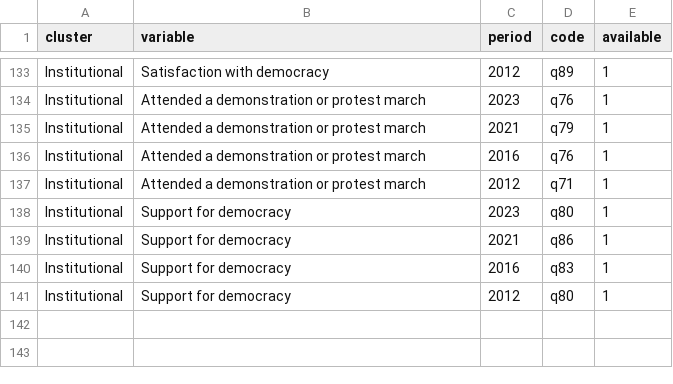
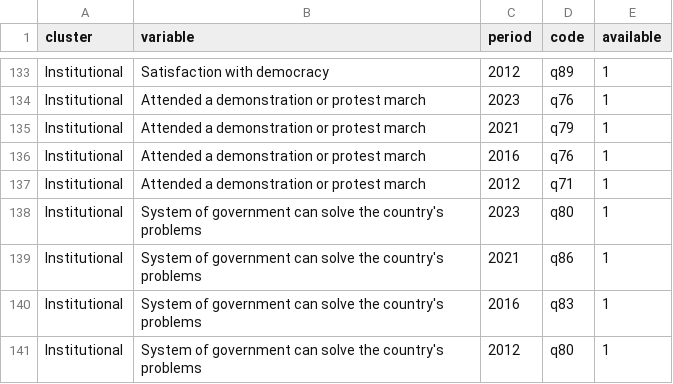
Before and after one commit to pecoranera2/barometer-mapping-dashboard, a CSV file: data/ab_clusters.csv, drawn as a sheet; only a part is shown, gaps mark what is left out.

Commit message:
Barometer by wave: codes matched to raw question wording; Asian system-capability label

```diff
--- a/data/ab_clusters.csv
+++ b/data/ab_clusters.csv
@@ -137,5 +137,5 @@ Institutional,Attended a demonstration or protest march,2016,q76,1
 Institutional,Attended a demonstration or protest march,2012,q71,1
-Institutional,Support for democracy,2023,q80,1
-Institutional,Support for democracy,2021,q86,1
-Institutional,Support for democracy,2016,q83,1
-Institutional,Support for democracy,2012,q80,1
+Institutional,System of government can solve the country's problems,2023,q80,1
+Institutional,System of government can solve the country's problems,2021,q86,1
+Institutional,System of government can solve the country's problems,2016,q83,1
+Institutional,System of government can solve the country's problems,2012,q80,1
```
Also changed, not shown: data/afro_clusters.csv, data/latino_clusters.csv.
